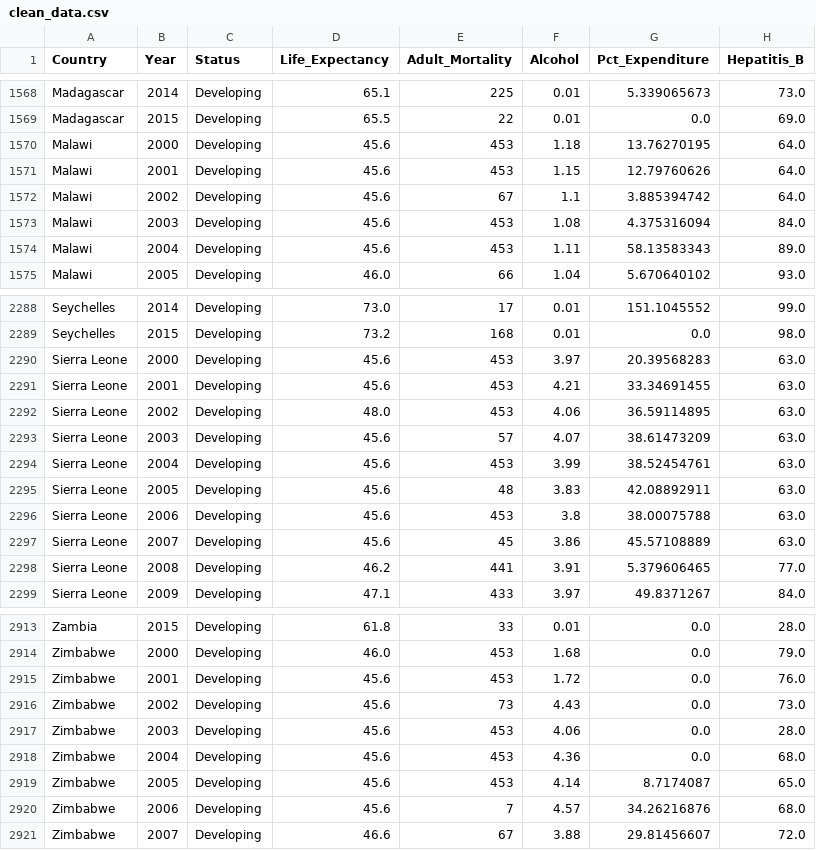
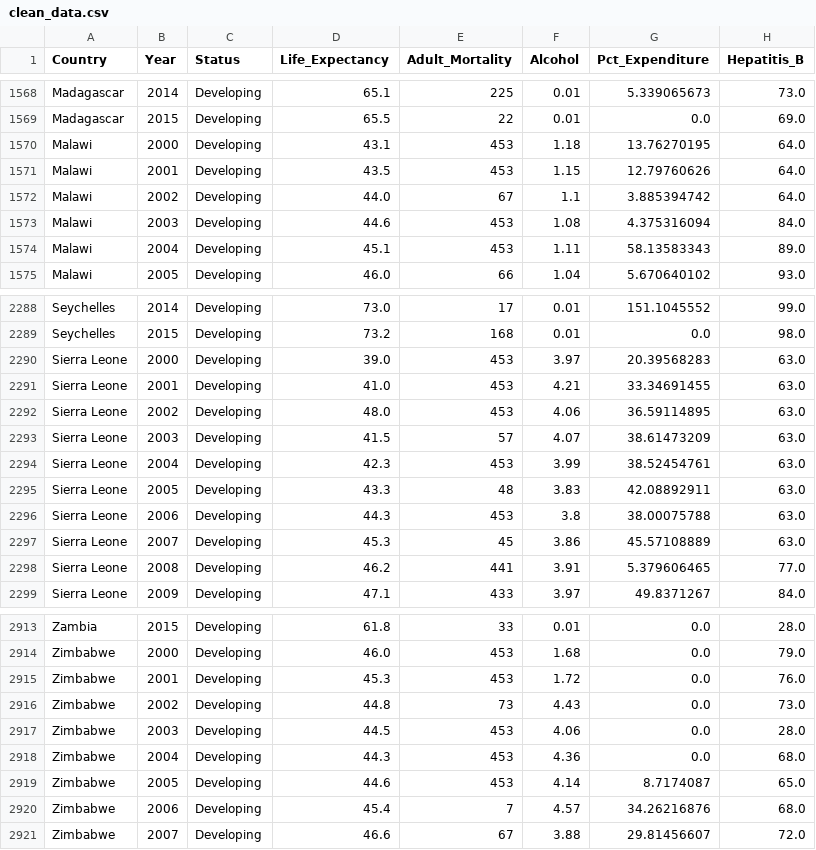
Before and after one commit to schirko/Life-Expectancy-Predictor, a CSV file: data/clean_data.csv, drawn as a sheet; only a part is shown, gaps mark what is left out; the diff covers the shown part only; the diff names each change by its address in the sheet, - before the commit and + after, or states it on an @@ line.

```diff
--- a/data/clean_data.csv
+++ b/data/clean_data.csv
-D1570 (Life_Expectancy): 45.6
+D1570 (Life_Expectancy): 43.1
-D1571 (Life_Expectancy): 45.6
+D1571 (Life_Expectancy): 43.5
-D1572 (Life_Expectancy): 45.6
+D1572 (Life_Expectancy): 44.0
-D1573 (Life_Expectancy): 45.6
+D1573 (Life_Expectancy): 44.6
-D1574 (Life_Expectancy): 45.6
+D1574 (Life_Expectancy): 45.1
-D2290 (Life_Expectancy): 45.6
+D2290 (Life_Expectancy): 39.0
-D2291 (Life_Expectancy): 45.6
+D2291 (Life_Expectancy): 41.0
-D2293 (Life_Expectancy): 45.6
+D2293 (Life_Expectancy): 41.5
-D2294 (Life_Expectancy): 45.6
+D2294 (Life_Expectancy): 42.3
-D2295 (Life_Expectancy): 45.6
+D2295 (Life_Expectancy): 43.3
-D2296 (Life_Expectancy): 45.6
+D2296 (Life_Expectancy): 44.3
-D2297 (Life_Expectancy): 45.6
+D2297 (Life_Expectancy): 45.3
-D2915 (Life_Expectancy): 45.6
+D2915 (Life_Expectancy): 45.3
-D2916 (Life_Expectancy): 45.6
+D2916 (Life_Expectancy): 44.8
-D2917 (Life_Expectancy): 45.6
+D2917 (Life_Expectancy): 44.5
-D2918 (Life_Expectancy): 45.6
+D2918 (Life_Expectancy): 44.3
-D2919 (Life_Expectancy): 45.6
+D2919 (Life_Expectancy): 44.6
-D2920 (Life_Expectancy): 45.6
+D2920 (Life_Expectancy): 45.4
```
Also changed, not shown: 10 edited cells elsewhere in this file, 16 other files.
